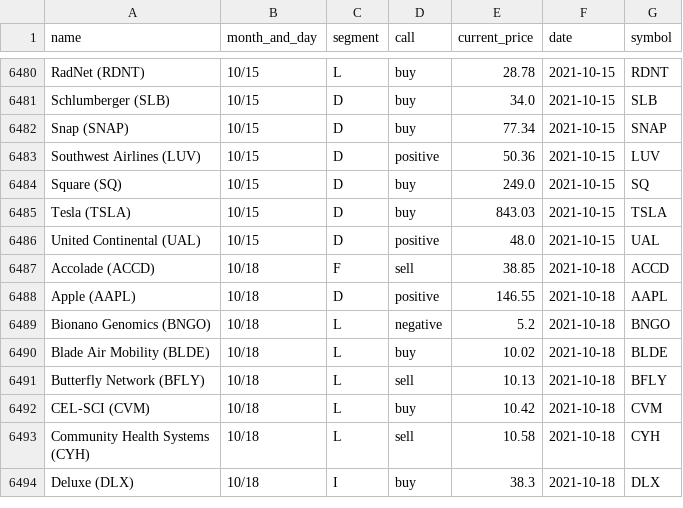
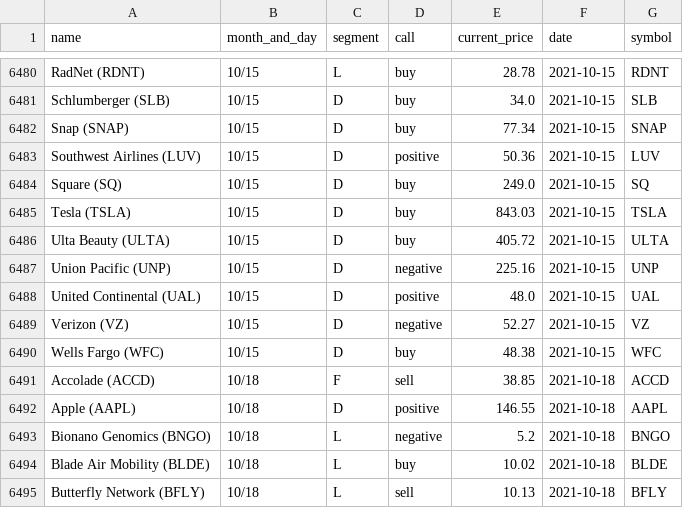
Before and after one commit to gaborvecsei/Mad-Money-Backtesting, a CSV file: mad_money_recommendations.csv, drawn as a sheet; only a part is shown, gaps mark what is left out; the shorter side is filled out with more unchanged rows.

```diff
--- a/mad_money_recommendations.csv
+++ b/mad_money_recommendations.csv
@@ -6485,3 +6485,7 @@ Square (SQ),10/15,D,buy,249.0,2021-10-15,SQ
 Tesla (TSLA),10/15,D,buy,843.03,2021-10-15,TSLA
+Ulta Beauty (ULTA),10/15,D,buy,405.72,2021-10-15,ULTA
+Union Pacific (UNP),10/15,D,negative,225.16,2021-10-15,UNP
 United Continental (UAL),10/15,D,positive,48.0,2021-10-15,UAL
+Verizon (VZ),10/15,D,negative,52.27,2021-10-15,VZ
+Wells Fargo (WFC),10/15,D,buy,48.38,2021-10-15,WFC
 Accolade (ACCD),10/18,F,sell,38.85,2021-10-18,ACCD
```
